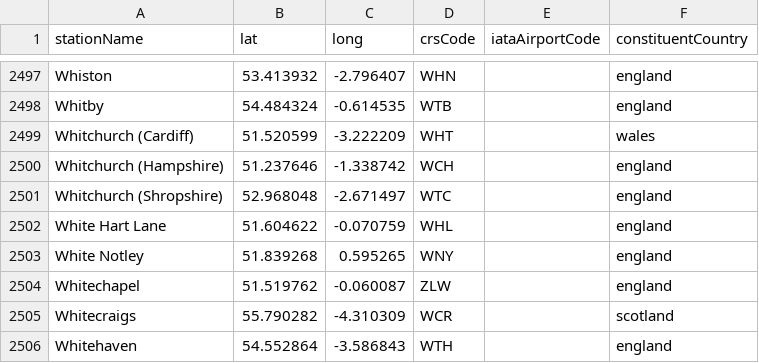
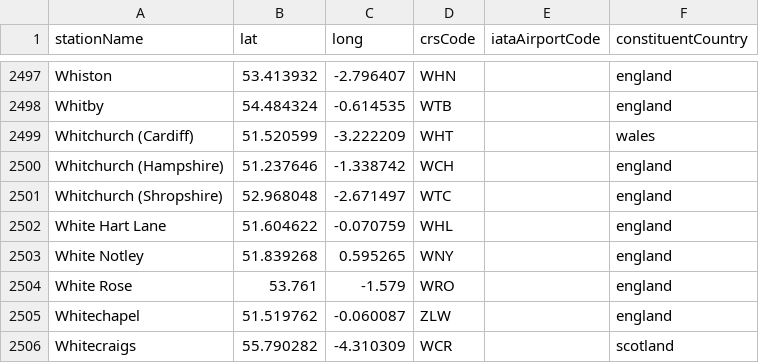
Before and after one commit to davwheat/uk-railway-stations, a CSV file: stations.csv, drawn as a sheet; only a part is shown, gaps mark what is left out; the shorter side is filled out with more unchanged rows.

Commit message:
feat: add White Rose

```diff
--- a/stations.csv
+++ b/stations.csv
@@ -2503,2 +2503,3 @@ White Hart Lane,51.604622,-0.070759,WHL,,england
 White Notley,51.839268,0.595265,WNY,,england
+White Rose,53.761,-1.579,WRO,,england
 Whitechapel,51.519762,-0.060087,ZLW,,england
```
